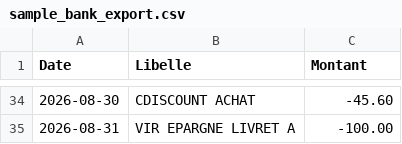
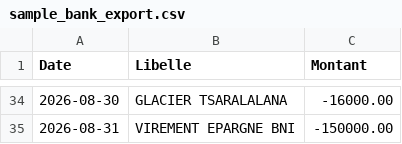
Before and after one commit to Ricogermain/budget_app, a CSV file: data/sample_bank_export.csv, drawn as a sheet; only a part is shown, gaps mark what is left out; the diff covers the shown part only.

```diff
--- a/data/sample_bank_export.csv
+++ b/data/sample_bank_export.csv
@@ -34,2 +34,2 @@ Date;Libelle;Montant
-2026-08-30;CDISCOUNT ACHAT;-45.60
-2026-08-31;VIR EPARGNE LIVRET A;-100.00
+2026-08-30;GLACIER TSARALALANA;-16000.00
+2026-08-31;VIREMENT EPARGNE BNI;-150000.00
```
Also changed, not shown: 62 edited cells elsewhere in this file, 6 other files.
